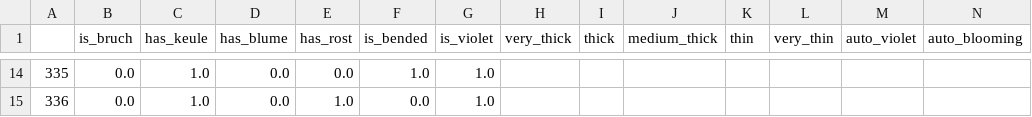
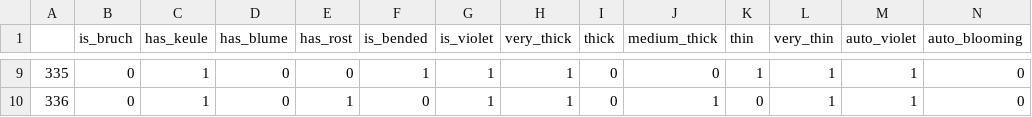
Before and after one commit to CogSciUOS/asparagus, a CSV file: annotations/annotator_1.csv, drawn as a sheet; only a part is shown, gaps mark what is left out; addresses are those after the commit; the diff covers the shown part only; the diff names each change by its address in the sheet, - before the commit and + after, or states it on an @@ line.

```diff
--- a/annotations/annotator_1.csv
+++ b/annotations/annotator_1.csv
-B9:B10 (is_bruch): 0.0
+B9:B10 (is_bruch): 0
-C9:C10 (has_keule): 1.0
+C9:C10 (has_keule): 1
-D9:D10 (has_blume): 0.0
+D9:D10 (has_blume): 0
-E9 (has_rost): 0.0
+E9 (has_rost): 0
-F9 (is_bended): 1.0
+F9 (is_bended): 1
-G9:G10 (is_violet): 1.0
+G9:G10 (is_violet): 1
-H9:H10 (very_thick): (empty)
+H9:H10 (very_thick): 1
-I9:I10 (thick): (empty)
+I9:I10 (thick): 0
-J9 (medium_thick): (empty)
+J9 (medium_thick): 0
-K9 (thin): (empty)
+K9 (thin): 1
-L9:L10 (very_thin): (empty)
+L9:L10 (very_thin): 1
-M9:M10 (auto_violet): (empty)
+M9:M10 (auto_violet): 1
-N9:N10 (auto_blooming): (empty)
+N9:N10 (auto_blooming): 0
-E10 (has_rost): 1.0
+E10 (has_rost): 1
-F10 (is_bended): 0.0
+F10 (is_bended): 0
-J10 (medium_thick): (empty)
+J10 (medium_thick): 1
-K10 (thin): (empty)
+K10 (thin): 0
```
Also changed, not shown: 5 removed rows and 127 edited cells elsewhere in this file, annotations/annotator_2.csv, 1 other file.
